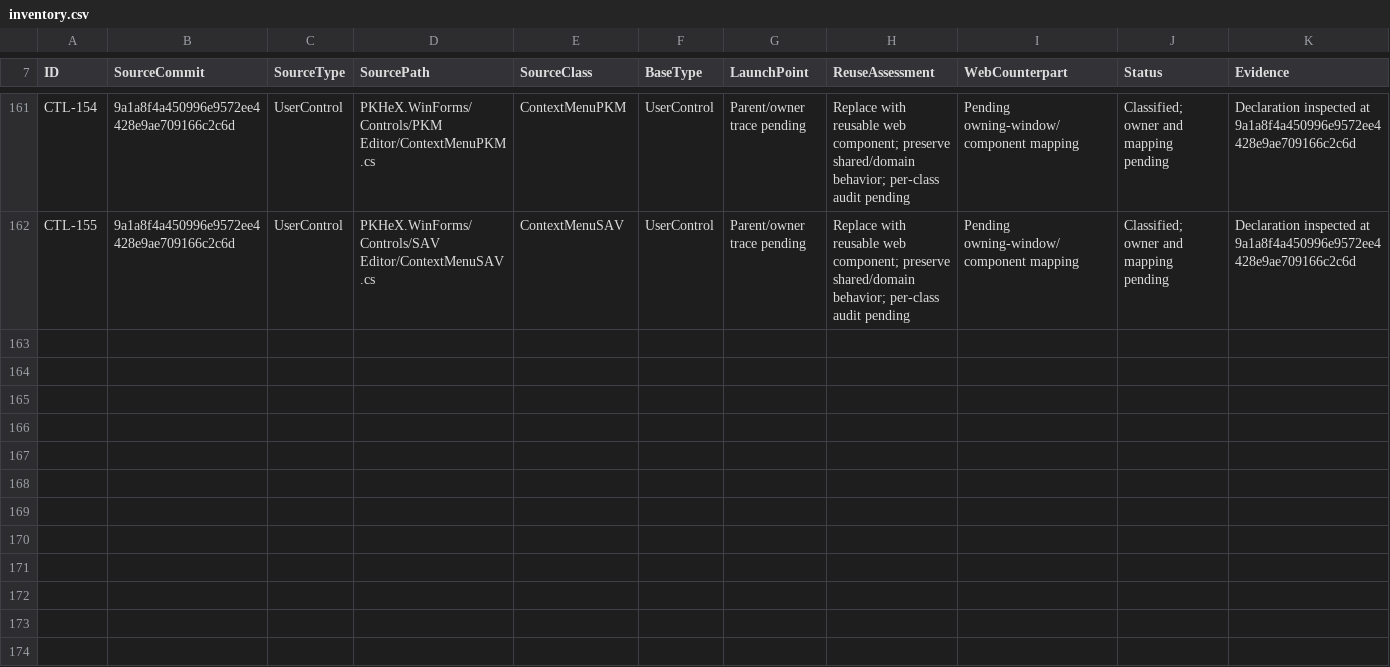
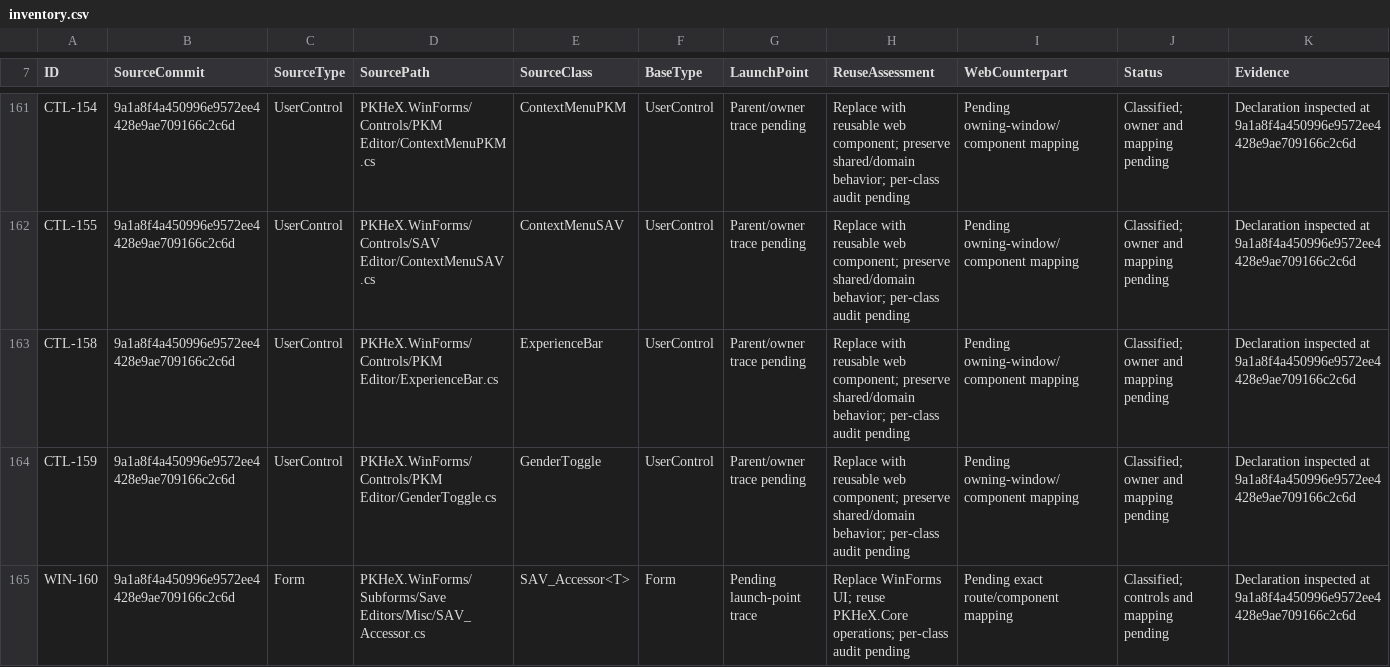
Before and after one commit to tatsuki626/PKHeX, a CSV file: docs/web-port/inventory.csv, drawn as a sheet; only a part is shown, gaps mark what is left out; the diff names each change by its address in the sheet, - before the commit and + after, or states it on an @@ line.

Commit message:
docs: classify remaining designer-paired declarations

```diff
--- a/docs/web-port/inventory.csv
+++ b/docs/web-port/inventory.csv
+row 163: CTL-158 | 9a1a8f4a450996e9572ee4428e9ae709166c2c6d | UserControl | PKHeX.WinForms/Controls/PKM Editor/ExperienceBar.cs | ExperienceBar | UserControl | Parent/owner trace pending | Replace with reusable web component; preserve shared/domain behavior; per-class audit pending | Pending owning-window/component mapping | Classified; owner and mapping pending | Declaration inspected at 9a1a8f4a450996e9572ee4428e9ae709166c2c6d
+row 164: CTL-159 | 9a1a8f4a450996e9572ee4428e9ae709166c2c6d | UserControl | PKHeX.WinForms/Controls/PKM Editor/GenderToggle.cs | GenderToggle | UserControl | Parent/owner trace pending | Replace with reusable web component; preserve shared/domain behavior; per-class audit pending | Pending owning-window/component mapping | Classified; owner and mapping pending | Declaration inspected at 9a1a8f4a450996e9572ee4428e9ae709166c2c6d
+row 165: WIN-160 | 9a1a8f4a450996e9572ee4428e9ae709166c2c6d | Form | PKHeX.WinForms/Subforms/Save Editors/Misc/SAV_Accessor.cs | SAV_Accessor<T> | Form | Pending launch-point trace | Replace WinForms UI; reuse PKHeX.Core operations; per-class audit pending | Pending exact route/component mapping | Classified; controls and mapping pending | Declaration inspected at 9a1a8f4a450996e9572ee4428e9ae709166c2c6d
```
